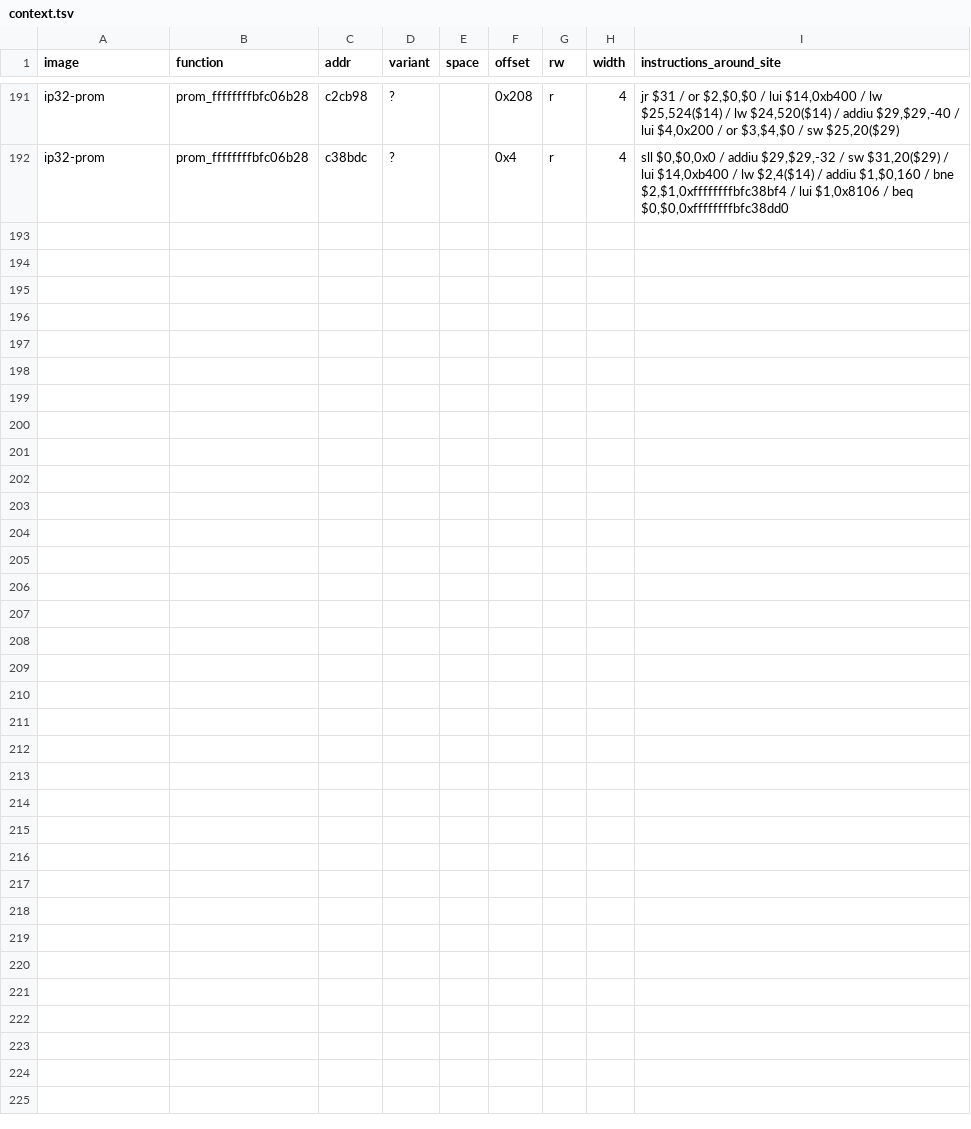
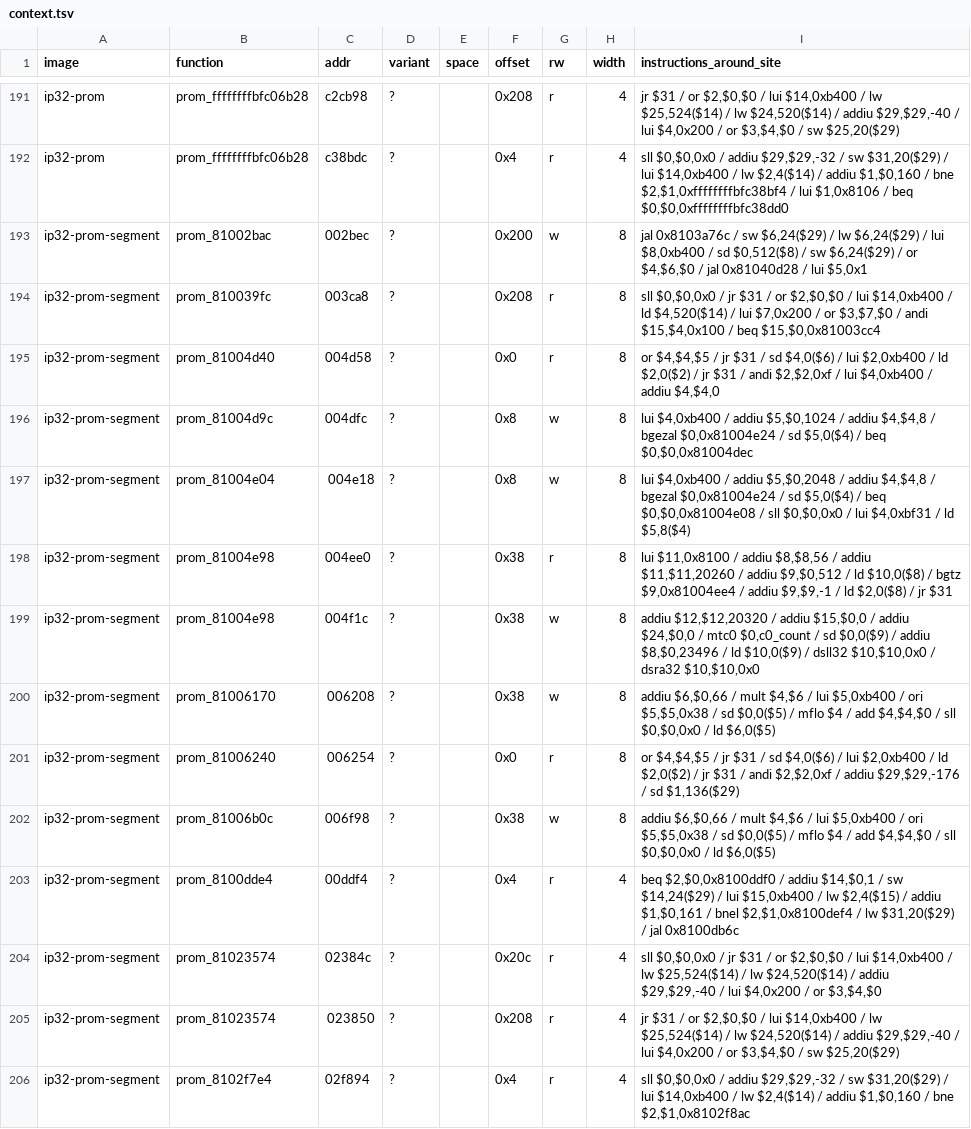
Before and after one commit to jamesbraid/chips, a TSV file: devices/crime/census/context.tsv, drawn as a sheet; only a part is shown, gaps mark what is left out.

Commit message:
crime: census the IP32 PROM firmware segment
The PROM's firmware segment is plain code loaded at 0x81000000 (file
offset 0x9348, 298608 bytes). The CRIME census read only the whole file
at 0xbfc00000, so no scan saw the segment's CRIME and MACE window
loads. Add it as its own raw image entry, using the offset and length
support from retools fcb9a77. The whole-file entry stays.

The segment disassembles to 74,390 lines with 20 CRIME-base and 74
MACE-base lui sites, the counts from the earlier hand count. The scan
reaches CRIME offsets 0x0, 0x4, 0x8, 0x38, 0x200 and 0x208 from it
(15 sites). It does not follow the indexed bank walk, so 0x210 to 0x240
stay with the hand search. Offsets 0x248, 0x4048 and 0x58 are not
reached from the segment, and 0x270 only by the whole-file entry and
the monitor.

Census sites go from 215 to 230 over the same 26 register rows. The
MACE census has no segment entry yet.

```diff
--- a/devices/crime/census/context.tsv
+++ b/devices/crime/census/context.tsv
@@ -192 +192,15 @@ ip32-prom	prom_ffffffffbfc06b28	c2cb98	?		0x208	r	4	jr $31 / or $2,$0,$0 / lui $
 ip32-prom	prom_ffffffffbfc06b28	c38bdc	?		0x4	r	4	sll $0,$0,0x0 / addiu $29,$29,-32 / sw $31,20($29) / lui $14,0xb400 / lw $2,4($14) / addiu $1,$0,160 / bne $2,$1,0xffffffffbfc38bf4 / lui $1,0x8106 / beq $0,$0,0xffffffffbfc38dd0
+ip32-prom-segment	prom_81002bac	002bec	?		0x200	w	8	jal 0x8103a76c / sw $6,24($29) / lw $6,24($29) / lui $8,0xb400 / sd $0,512($8) / sw $6,24($29) / or $4,$6,$0 / jal 0x81040d28 / lui $5,0x1
+ip32-prom-segment	prom_810039fc	003ca8	?		0x208	r	8	sll $0,$0,0x0 / jr $31 / or $2,$0,$0 / lui $14,0xb400 / ld $4,520($14) / lui $7,0x200 / or $3,$7,$0 / andi $15,$4,0x100 / beq $15,$0,0x81003cc4
+ip32-prom-segment	prom_81004d40	004d58	?		0x0	r	8	or $4,$4,$5 / jr $31 / sd $4,0($6) / lui $2,0xb400 / ld $2,0($2) / jr $31 / andi $2,$2,0xf / lui $4,0xb400 / addiu $4,$4,0
+ip32-prom-segment	prom_81004d9c	004dfc	?		0x8	w	8	lui $4,0xb400 / addiu $5,$0,1024 / addiu $4,$4,8 / bgezal $0,0x81004e24 / sd $5,0($4) / beq $0,$0,0x81004dec
+ip32-prom-segment	prom_81004e04	004e18	?		0x8	w	8	lui $4,0xb400 / addiu $5,$0,2048 / addiu $4,$4,8 / bgezal $0,0x81004e24 / sd $5,0($4) / beq $0,$0,0x81004e08 / sll $0,$0,0x0 / lui $4,0xbf31 / ld $5,8($4)
+ip32-prom-segment	prom_81004e98	004ee0	?		0x38	r	8	lui $11,0x8100 / addiu $8,$8,56 / addiu $11,$11,20260 / addiu $9,$0,512 / ld $10,0($8) / bgtz $9,0x81004ee4 / addiu $9,$9,-1 / ld $2,0($8) / jr $31
+ip32-prom-segment	prom_81004e98	004f1c	?		0x38	w	8	addiu $12,$12,20320 / addiu $15,$0,0 / addiu $24,$0,0 / mtc0 $0,c0_count / sd $0,0($9) / addiu $8,$0,23496 / ld $10,0($9) / dsll32 $10,$10,0x0 / dsra32 $10,$10,0x0
+ip32-prom-segment	prom_81006170	006208	?		0x38	w	8	addiu $6,$0,66 / mult $4,$6 / lui $5,0xb400 / ori $5,$5,0x38 / sd $0,0($5) / mflo $4 / add $4,$4,$0 / sll $0,$0,0x0 / ld $6,0($5)
+ip32-prom-segment	prom_81006240	006254	?		0x0	r	8	or $4,$4,$5 / jr $31 / sd $4,0($6) / lui $2,0xb400 / ld $2,0($2) / jr $31 / andi $2,$2,0xf / addiu $29,$29,-176 / sd $1,136($29)
+ip32-prom-segment	prom_81006b0c	006f98	?		0x38	w	8	addiu $6,$0,66 / mult $4,$6 / lui $5,0xb400 / ori $5,$5,0x38 / sd $0,0($5) / mflo $4 / add $4,$4,$0 / sll $0,$0,0x0 / ld $6,0($5)
+ip32-prom-segment	prom_8100dde4	00ddf4	?		0x4	r	4	beq $2,$0,0x8100ddf0 / addiu $14,$0,1 / sw $14,24($29) / lui $15,0xb400 / lw $2,4($15) / addiu $1,$0,161 / bnel $2,$1,0x8100def4 / lw $31,20($29) / jal 0x8100db6c
+ip32-prom-segment	prom_81023574	02384c	?		0x20c	r	4	sll $0,$0,0x0 / jr $31 / or $2,$0,$0 / lui $14,0xb400 / lw $25,524($14) / lw $24,520($14) / addiu $29,$29,-40 / lui $4,0x200 / or $3,$4,$0
+ip32-prom-segment	prom_81023574	023850	?		0x208	r	4	jr $31 / or $2,$0,$0 / lui $14,0xb400 / lw $25,524($14) / lw $24,520($14) / addiu $29,$29,-40 / lui $4,0x200 / or $3,$4,$0 / sw $25,20($29)
+ip32-prom-segment	prom_8102f7e4	02f894	?		0x4	r	4	sll $0,$0,0x0 / addiu $29,$29,-32 / sw $31,20($29) / lui $14,0xb400 / lw $2,4($14) / addiu $1,$0,160 / bne $2,$1,0x8102f8ac
```
Also changed, not shown: devices/crime/census/census-sites.tsv, devices/crime/census/census.tsv, 7 other files.
